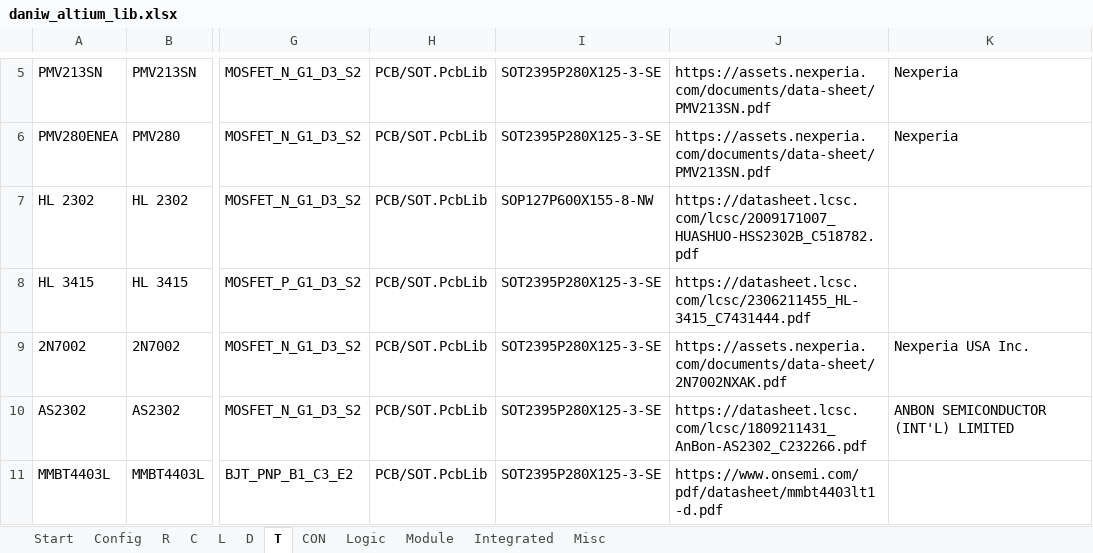
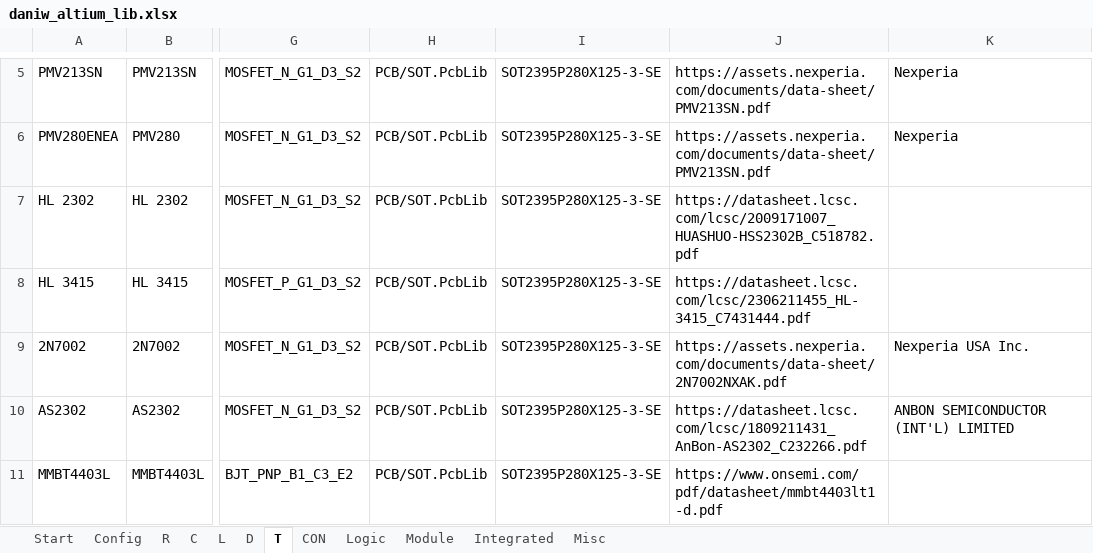
Before and after one commit to daniw/altium_lib, an Excel workbook: daniw_altium_lib.xlsx, sheet T, drawn as a sheet; only a part is shown, gaps mark what is left out; values as stored, in another font and other column widths than the file's, no borders; the diff names each change by its address in the sheet, - before the commit and + after, or states it on an @@ line.

```diff
--- a/daniw_altium_lib.xlsx (sheet T)
+++ b/daniw_altium_lib.xlsx (sheet T)
-I7: SOP127P600X155-8-NW
+I7: SOT2395P280X125-3-SE
```
Also changed, not shown: sheet CON, sheet Misc, 1 other file.
